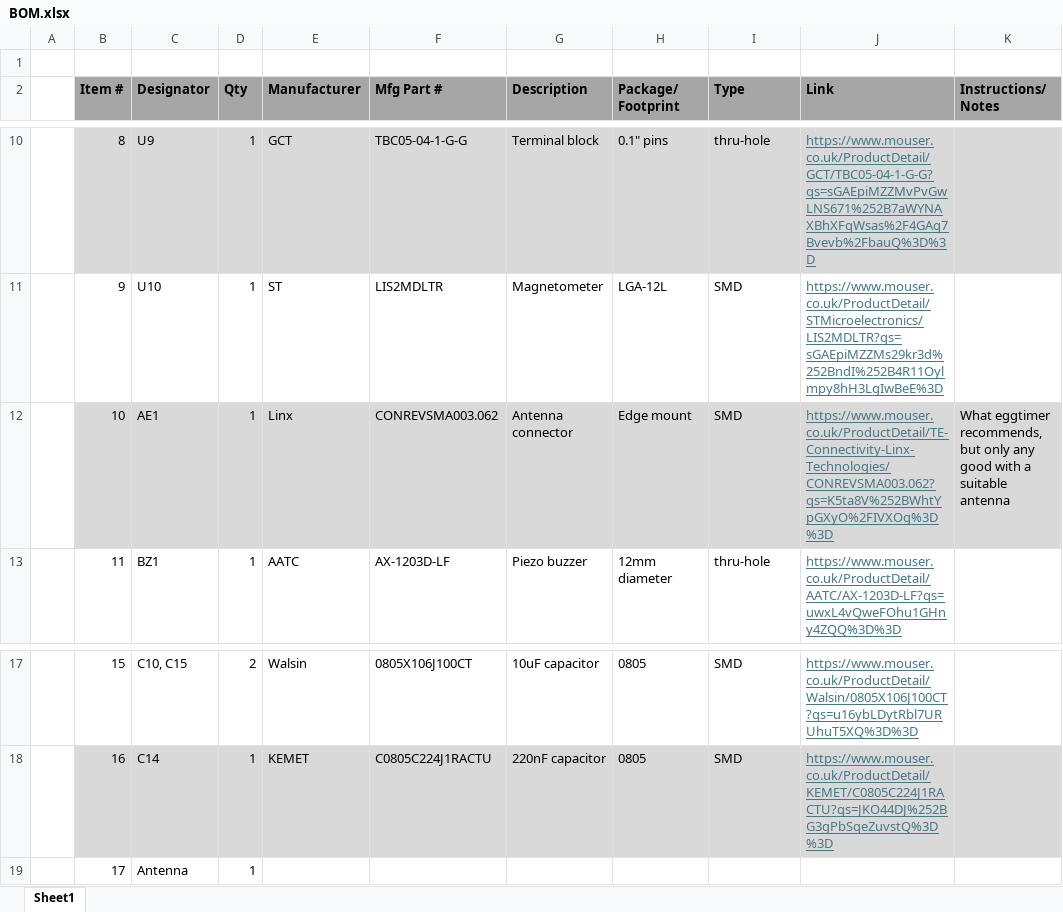
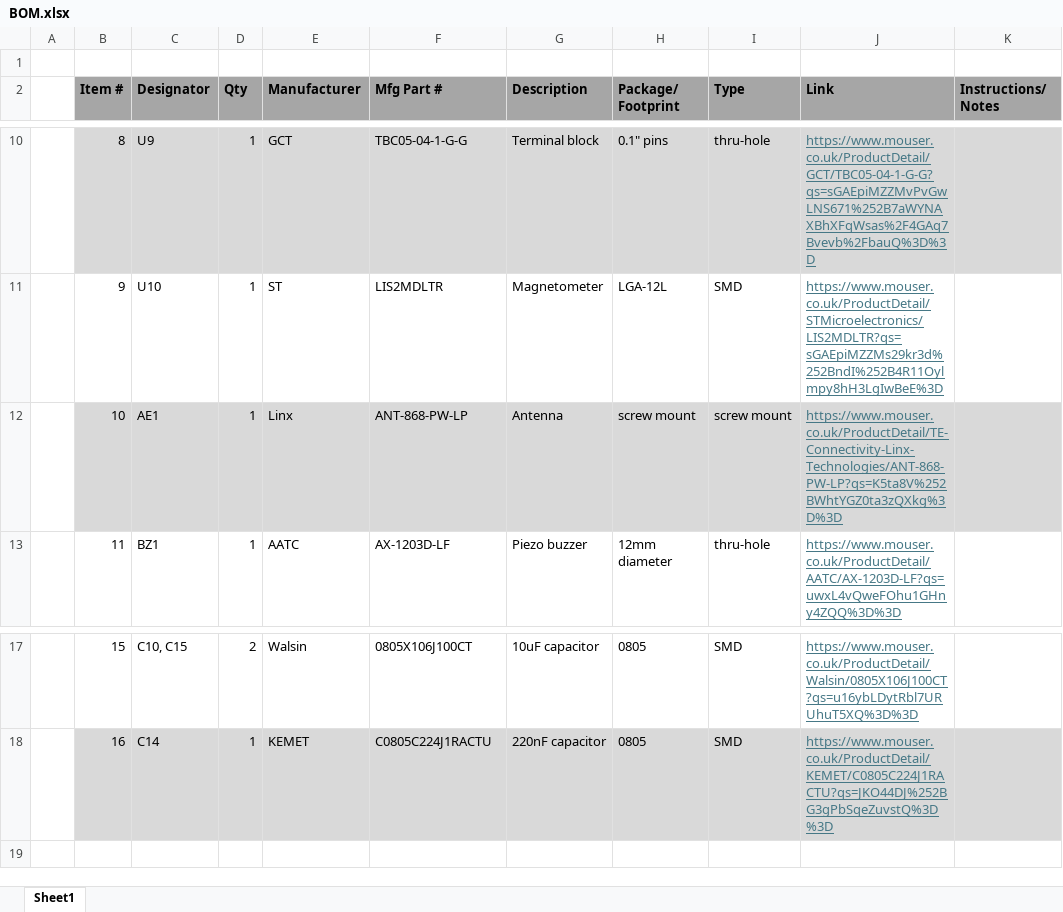
Before and after one commit to AlexAllen/MATT, an Excel workbook: mk1/hardware/BOM.xlsx, sheet Sheet1, drawn as a sheet; only a part is shown, gaps mark what is left out; values as stored, in another font and other column widths than the file's, no borders; the diff names each change by its address in the sheet, - before the commit and + after, or states it on an @@ line.

Commit message:
Picked antenna for BOM and added footprint

```diff
--- a/mk1/hardware/BOM.xlsx (sheet Sheet1)
+++ b/mk1/hardware/BOM.xlsx (sheet Sheet1)
-F12 (Mfg Part #): CONREVSMA003.062
+F12 (Mfg Part #): ANT-868-PW-LP
-G12 (Description): Antenna connector
+G12 (Description): Antenna
-H12 (Package/ Footprint): Edge mount
+H12 (Package/ Footprint): screw mount
-I12 (Type): SMD
+I12 (Type): screw mount
-J12 (Link): https://www.mouser.co.uk/ProductDetail/TE-Connectivity-Linx-Technologies/CONREVSMA003.062?qs=K5ta8V%252BWhtYpGXyO%2FIVXOg%3D%3D
+J12 (Link): https://www.mouser.co.uk/ProductDetail/TE-Connectivity-Linx-Technologies/ANT-868-PW-LP?qs=K5ta8V%252BWhtYGZ0ta3zQXkg%3D%3D
-K12 (Instructions/ Notes): What eggtimer recommends, but only any good with a suitable antenna
+K12 (Instructions/ Notes): (empty)
-row 19:  | 17 | Antenna | 1
```
Also changed, not shown: 4 other files.
